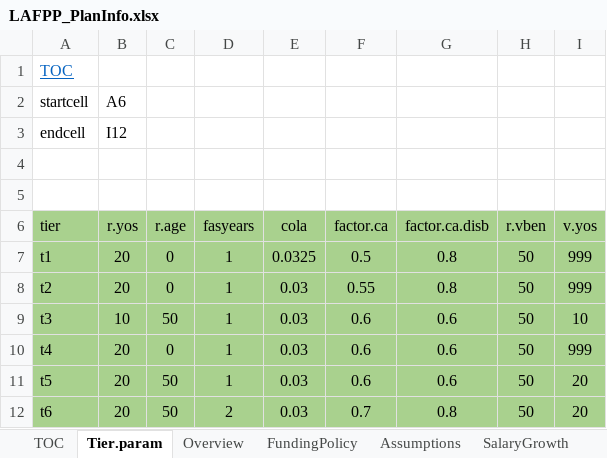
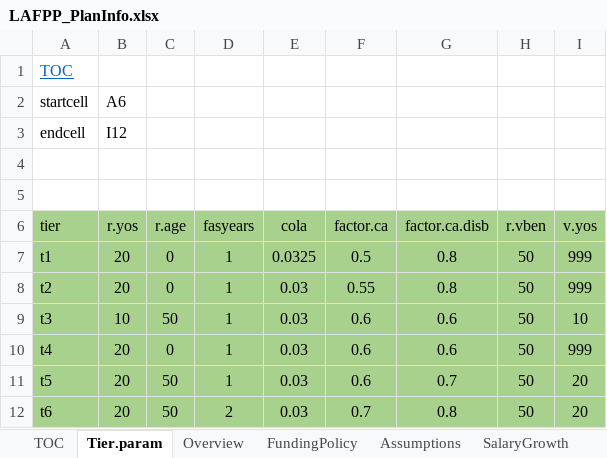
Before and after one commit to marshallpku/Model_LAFPP, an Excel workbook: Data_inputs/LAFPP_PlanInfo.xlsx, sheet Tier.param, drawn as a sheet; values as stored, in another font and other column widths than the file's, no borders; the diff names each change by its address in the sheet, - before the commit and + after, or states it on an @@ line.

```diff
--- a/Data_inputs/LAFPP_PlanInfo.xlsx (sheet Tier.param)
+++ b/Data_inputs/LAFPP_PlanInfo.xlsx (sheet Tier.param)
-G11 (factor.ca.disb): 0.6
+G11 (factor.ca.disb): 0.7
```
Also changed, not shown: 5 other files.
